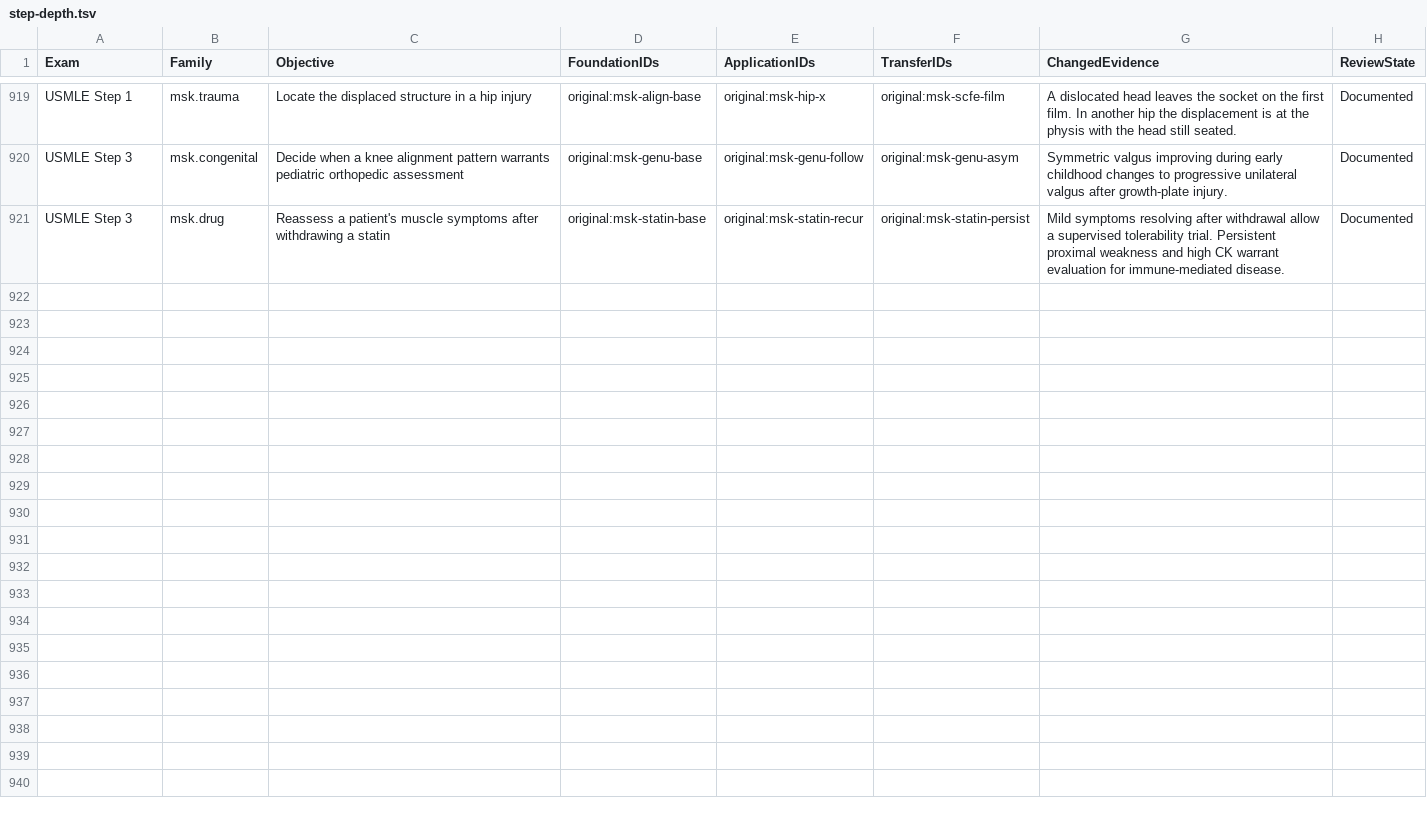
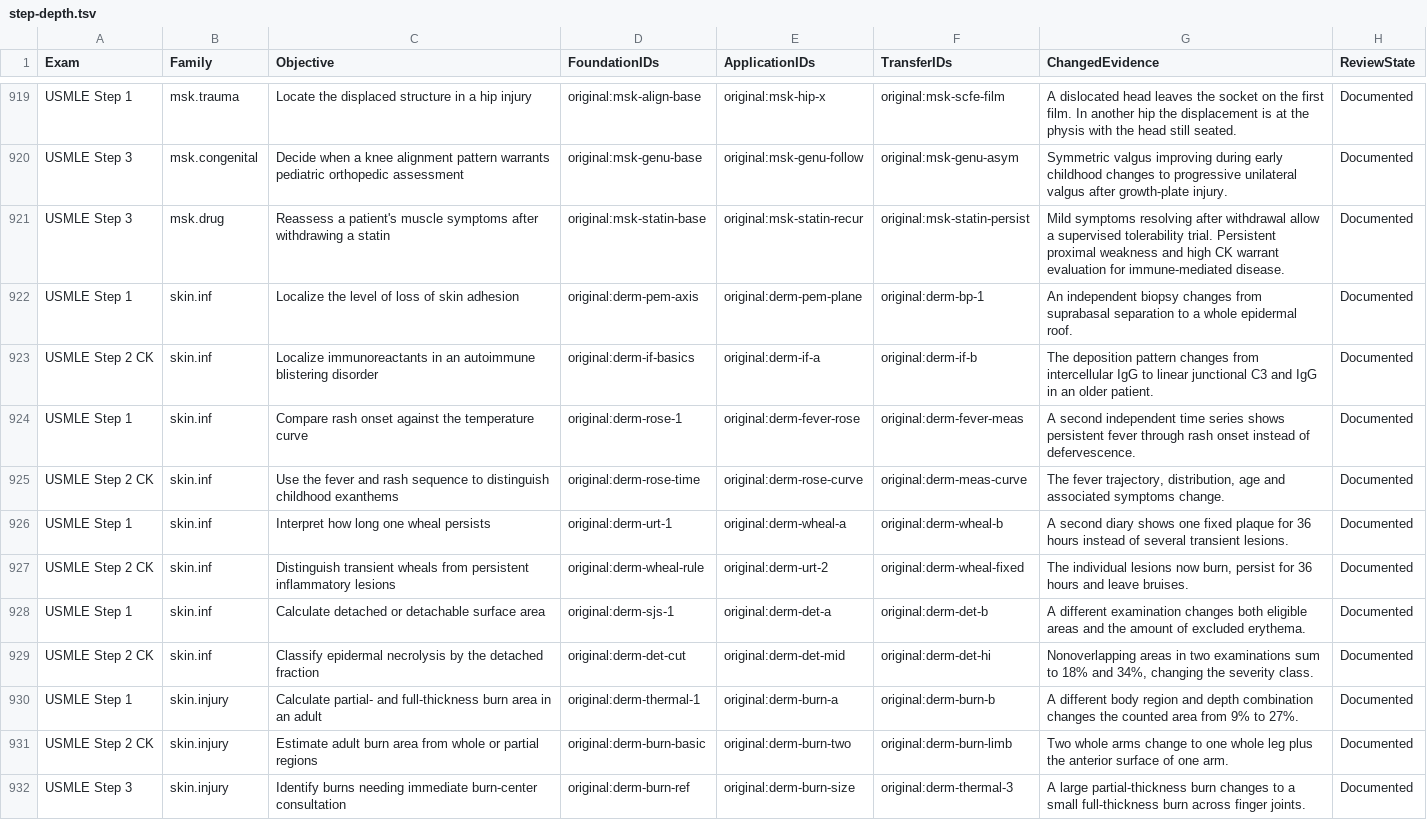
Before and after one commit to bionicles/anki, a TSV file: decks/mcat-usmle/step-depth.tsv, drawn as a sheet; only a part is shown, gaps mark what is left out; the diff covers the shown part only.

Commit message:
Cover 89 dermatology topics across the three USMLE Steps

```diff
--- a/decks/mcat-usmle/step-depth.tsv
+++ b/decks/mcat-usmle/step-depth.tsv
@@ -921 +921,12 @@ USMLE Step 3	msk.congenital	Decide when a knee alignment pattern warrants pediat
 USMLE Step 3	msk.drug	Reassess a patient's muscle symptoms after withdrawing a statin	original:msk-statin-base	original:msk-statin-recur	original:msk-statin-persist	Mild symptoms resolving after withdrawal allow a supervised tolerability trial. Persistent proximal weakness and high CK warrant evaluation for immune-mediated disease.	Documented
+USMLE Step 1	skin.inf	Localize the level of loss of skin adhesion	original:derm-pem-axis	original:derm-pem-plane	original:derm-bp-1	An independent biopsy changes from suprabasal separation to a whole epidermal roof.	Documented
+USMLE Step 2 CK	skin.inf	Localize immunoreactants in an autoimmune blistering disorder	original:derm-if-basics	original:derm-if-a	original:derm-if-b	The deposition pattern changes from intercellular IgG to linear junctional C3 and IgG in an older patient.	Documented
+USMLE Step 1	skin.inf	Compare rash onset against the temperature curve	original:derm-rose-1	original:derm-fever-rose	original:derm-fever-meas	A second independent time series shows persistent fever through rash onset instead of defervescence.	Documented
+USMLE Step 2 CK	skin.inf	Use the fever and rash sequence to distinguish childhood exanthems	original:derm-rose-time	original:derm-rose-curve	original:derm-meas-curve	The fever trajectory, distribution, age and associated symptoms change.	Documented
+USMLE Step 1	skin.inf	Interpret how long one wheal persists	original:derm-urt-1	original:derm-wheal-a	original:derm-wheal-b	A second diary shows one fixed plaque for 36 hours instead of several transient lesions.	Documented
+USMLE Step 2 CK	skin.inf	Distinguish transient wheals from persistent inflammatory lesions	original:derm-wheal-rule	original:derm-urt-2	original:derm-wheal-fixed	The individual lesions now burn, persist for 36 hours and leave bruises.	Documented
+USMLE Step 1	skin.inf	Calculate detached or detachable surface area	original:derm-sjs-1	original:derm-det-a	original:derm-det-b	A different examination changes both eligible areas and the amount of excluded erythema.	Documented
+USMLE Step 2 CK	skin.inf	Classify epidermal necrolysis by the detached fraction	original:derm-det-cut	original:derm-det-mid	original:derm-det-hi	Nonoverlapping areas in two examinations sum to 18% and 34%, changing the severity class.	Documented
+USMLE Step 1	skin.injury	Calculate partial- and full-thickness burn area in an adult	original:derm-thermal-1	original:derm-burn-a	original:derm-burn-b	A different body region and depth combination changes the counted area from 9% to 27%.	Documented
+USMLE Step 2 CK	skin.injury	Estimate adult burn area from whole or partial regions	original:derm-burn-basic	original:derm-burn-two	original:derm-burn-limb	Two whole arms change to one whole leg plus the anterior surface of one arm.	Documented
+USMLE Step 3	skin.injury	Identify burns needing immediate burn-center consultation	original:derm-burn-ref	original:derm-burn-size	original:derm-thermal-3	A large partial-thickness burn changes to a small full-thickness burn across finger joints.	Documented
```
Also changed, not shown: 11 added rows elsewhere in this file, decks/mcat-usmle/imaging.tsv, decks/mcat-usmle/step-families.tsv, 27 other files.
